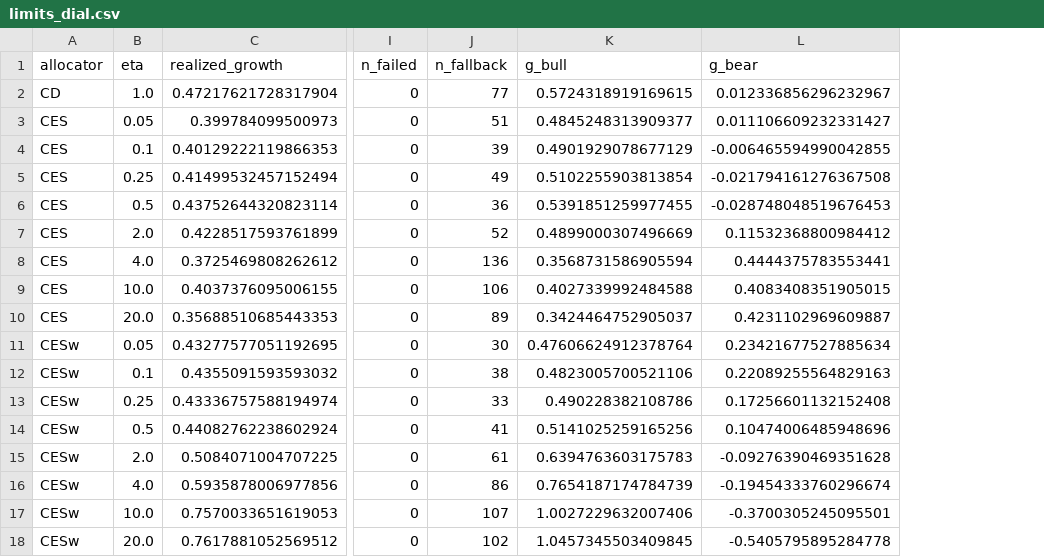
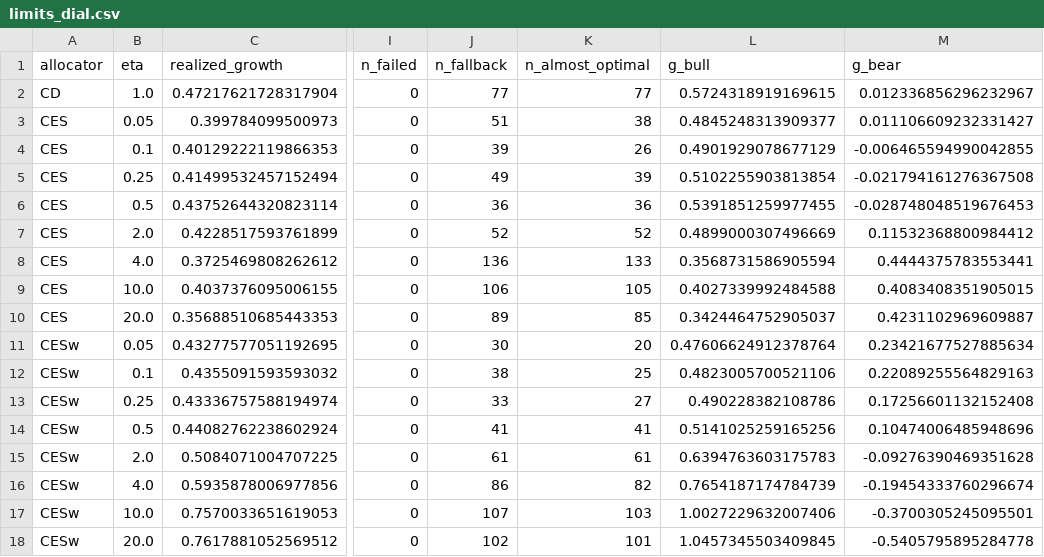
Before and after one commit to varnerlab/INFORMS-Annual-Meeting-2026-Varnerlab, a CSV file: results/tables/limits_dial.csv, drawn as a sheet; only a part is shown, gaps mark what is left out; the diff names each change by its address in the sheet, - before the commit and + after, or states it on an @@ line.

```diff
--- a/results/tables/limits_dial.csv
+++ b/results/tables/limits_dial.csv
+column K (n_almost_optimal), rows 2-18: 77 | 38 | 26 | 39 | 36 | 52 | 133 | 105 | 85 | 20 | 25 | 27 | 41 | 61 | 82 | 103 | 101
```
Also changed, not shown: results/limits_day.csv, results/tables/eta_solver.csv.
